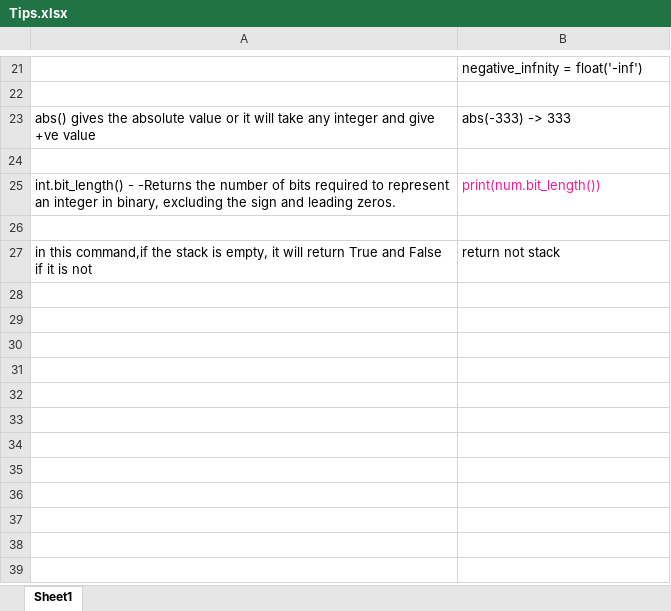
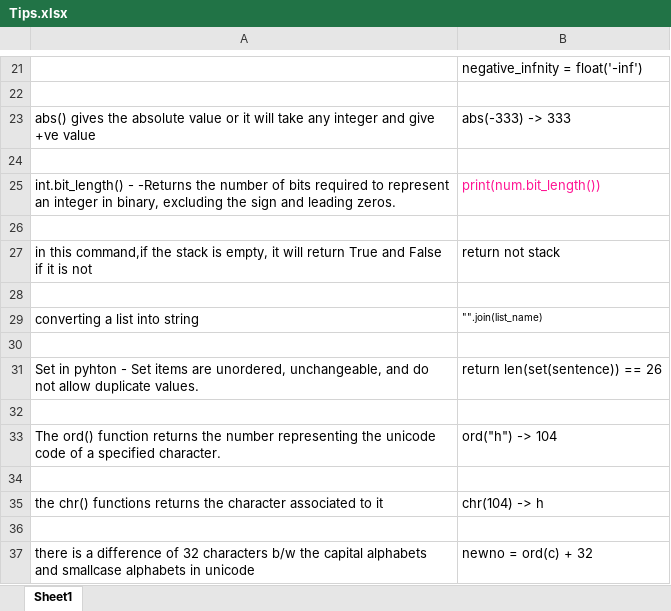
Before and after one commit to mananiac/Leetcode, an Excel workbook: Tips.xlsx, sheet Sheet1, drawn as a sheet; only a part is shown, gaps mark what is left out; values as stored, in another font and other column widths than the file's, no borders; the diff names each change by its address in the sheet, - before the commit and + after, or states it on an @@ line.

```diff
--- a/Tips.xlsx (sheet Sheet1)
+++ b/Tips.xlsx (sheet Sheet1)
+row 28: (empty)
+row 29: converting a list into string | "".join(list_name)
+row 30: (empty)
+row 31: Set in pyhton - Set items are unordered, unchangeable, and do not allow duplicate values. | return len(set(sentence)) == 26
+row 32: (empty)
+row 33: The ord() function returns the number representing the unicode code of a specified character. | ord("h") -> 104
+row 34: (empty)
+row 35: the chr() functions returns the character associated to it | chr(104) -> h
+row 36: (empty)
+row 37: there is a difference of 32 characters b/w the capital alphabets and smallcase alphabets in unicode | newno = ord(c) + 32
```
Also changed, not shown: Problems.xlsx, 8 other files.
